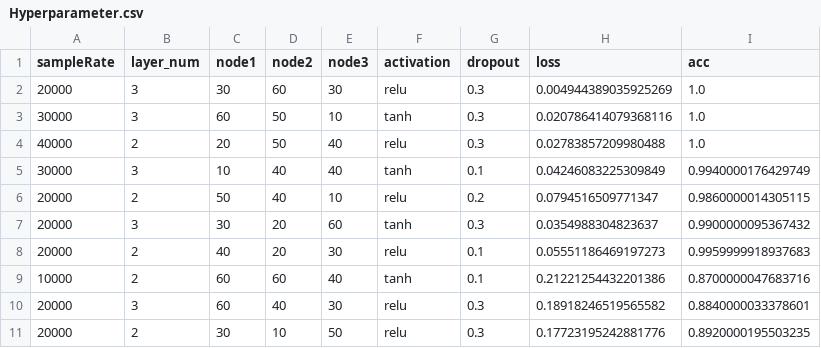
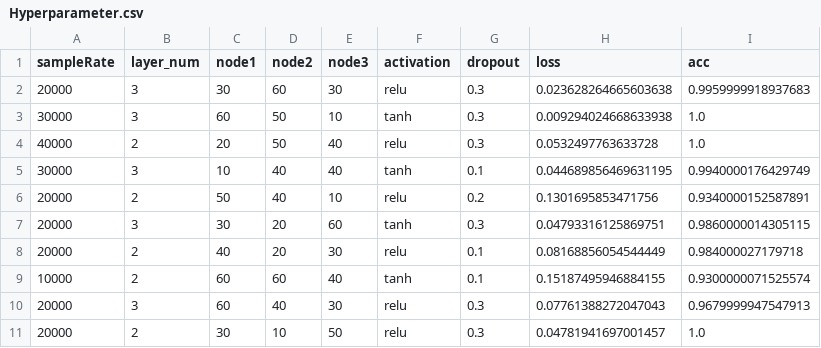
Before and after one commit to Maboroshi0327/water-level-identification, a CSV file: Python/Hyperparameter.csv, drawn as a sheet.

```diff
--- a/Python/Hyperparameter.csv
+++ b/Python/Hyperparameter.csv
@@ -1,11 +1,11 @@
 sampleRate,layer_num,node1,node2,node3,activation,dropout,loss,acc
-20000,3,30,60,30,relu,0.3,0.004944389035925269,1.0
-30000,3,60,50,10,tanh,0.3,0.020786414079368116,1.0
-40000,2,20,50,40,relu,0.3,0.02783857209980488,1.0
-30000,3,10,40,40,tanh,0.1,0.04246083225309849,0.9940000176429749
-20000,2,50,40,10,relu,0.2,0.0794516509771347,0.9860000014305115
-20000,3,30,20,60,tanh,0.3,0.0354988304823637,0.9900000095367432
-20000,2,40,20,30,relu,0.1,0.05551186469197273,0.9959999918937683
-10000,2,60,60,40,tanh,0.1,0.21221254432201386,0.8700000047683716
-20000,3,60,40,30,relu,0.3,0.18918246519565582,0.8840000033378601
-20000,2,30,10,50,relu,0.3,0.17723195242881776,0.8920000195503235
+20000,3,30,60,30,relu,0.3,0.023628264665603638,0.9959999918937683
+30000,3,60,50,10,tanh,0.3,0.009294024668633938,1.0
+40000,2,20,50,40,relu,0.3,0.0532497763633728,1.0
+30000,3,10,40,40,tanh,0.1,0.044689856469631195,0.9940000176429749
+20000,2,50,40,10,relu,0.2,0.1301695853471756,0.9340000152587891
+20000,3,30,20,60,tanh,0.3,0.04793316125869751,0.9860000014305115
+20000,2,40,20,30,relu,0.1,0.08168856054544449,0.984000027179718
+10000,2,60,60,40,tanh,0.1,0.15187495946884155,0.9300000071525574
+20000,3,60,40,30,relu,0.3,0.07761388272047043,0.9679999947547913
+20000,2,30,10,50,relu,0.3,0.04781941697001457,1.0
```
Also changed, not shown: 20 other files.
